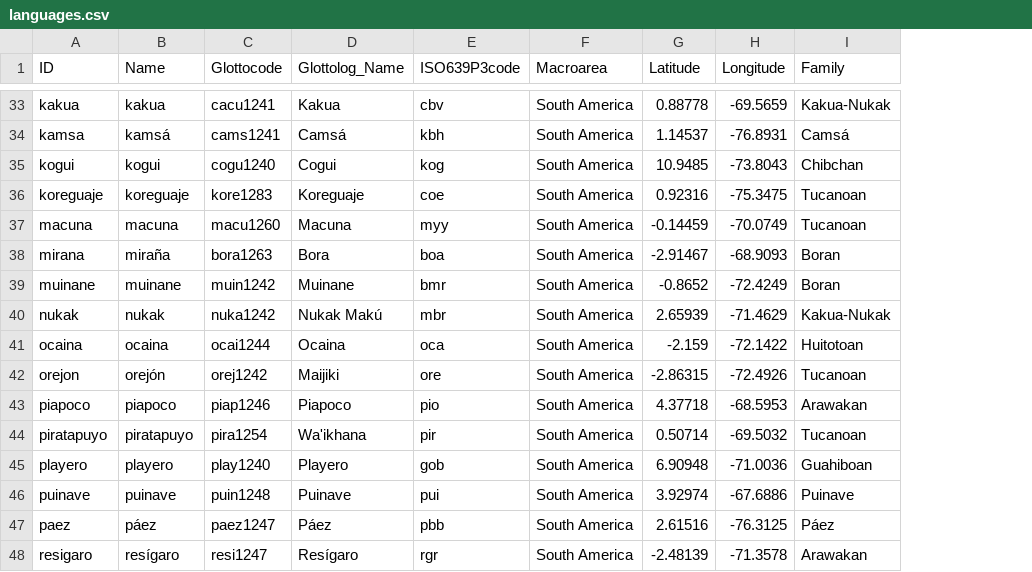
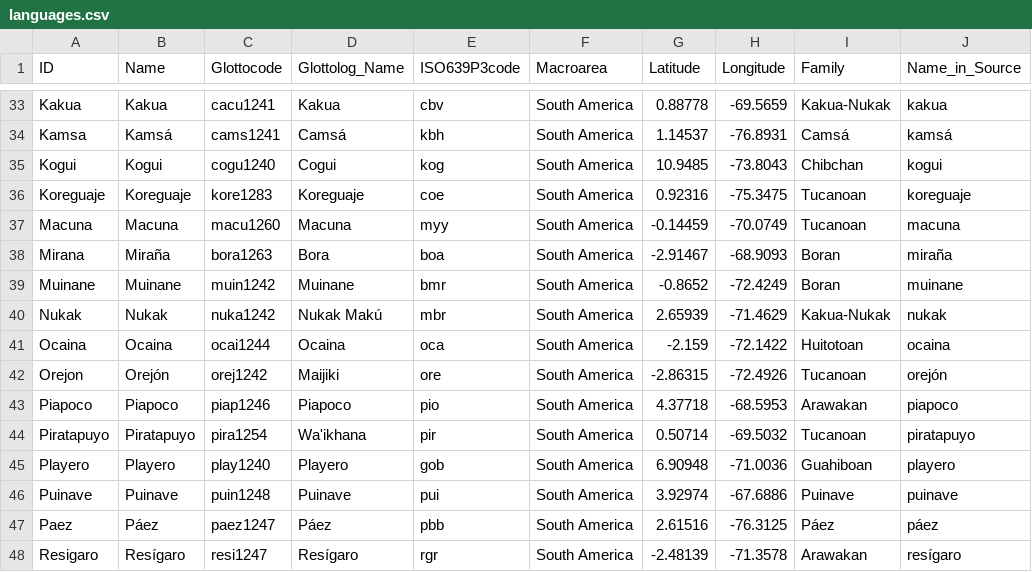
Before and after one commit to lexibank/hubercolumbian, a CSV file: cldf/languages.csv, drawn as a sheet; only a part is shown, gaps mark what is left out; the diff covers the shown part only; the diff names each change by its address in the sheet, - before the commit and + after, or states it on an @@ line.

```diff
--- a/cldf/languages.csv
+++ b/cldf/languages.csv
+column J (Name_in_Source), rows 33-48: kakua | kamsá | kogui | koreguaje | macuna | miraña | muinane | nukak | ocaina | orejón | piapoco | piratapuyo | playero | puinave | páez | resígaro
-A33 (ID): kakua
+A33 (ID): Kakua
-B33 (Name): kakua
+B33 (Name): Kakua
-A34 (ID): kamsa
+A34 (ID): Kamsa
-B34 (Name): kamsá
+B34 (Name): Kamsá
-A35 (ID): kogui
+A35 (ID): Kogui
-B35 (Name): kogui
+B35 (Name): Kogui
-A36 (ID): koreguaje
+A36 (ID): Koreguaje
-B36 (Name): koreguaje
+B36 (Name): Koreguaje
-A37 (ID): macuna
+A37 (ID): Macuna
-B37 (Name): macuna
+B37 (Name): Macuna
-A38 (ID): mirana
+A38 (ID): Mirana
-B38 (Name): miraña
+B38 (Name): Miraña
-A39 (ID): muinane
+A39 (ID): Muinane
-B39 (Name): muinane
+B39 (Name): Muinane
-A40 (ID): nukak
+A40 (ID): Nukak
-B40 (Name): nukak
+B40 (Name): Nukak
-A41 (ID): ocaina
+A41 (ID): Ocaina
-B41 (Name): ocaina
+B41 (Name): Ocaina
-A42 (ID): orejon
+A42 (ID): Orejon
-B42 (Name): orejón
+B42 (Name): Orejón
-A43 (ID): piapoco
+A43 (ID): Piapoco
-B43 (Name): piapoco
+B43 (Name): Piapoco
-A44 (ID): piratapuyo
+A44 (ID): Piratapuyo
-B44 (Name): piratapuyo
+B44 (Name): Piratapuyo
-A45 (ID): playero
+A45 (ID): Playero
-B45 (Name): playero
+B45 (Name): Playero
-A46 (ID): puinave
+A46 (ID): Puinave
-B46 (Name): puinave
+B46 (Name): Puinave
-A47 (ID): paez
+A47 (ID): Paez
-B47 (Name): páez
+B47 (Name): Páez
-A48 (ID): resigaro
+A48 (ID): Resigaro
-B48 (Name): resígaro
+B48 (Name): Resígaro
```
Also changed, not shown: 106 edited cells elsewhere in this file, cldf/parameters.csv, 3 other files.
